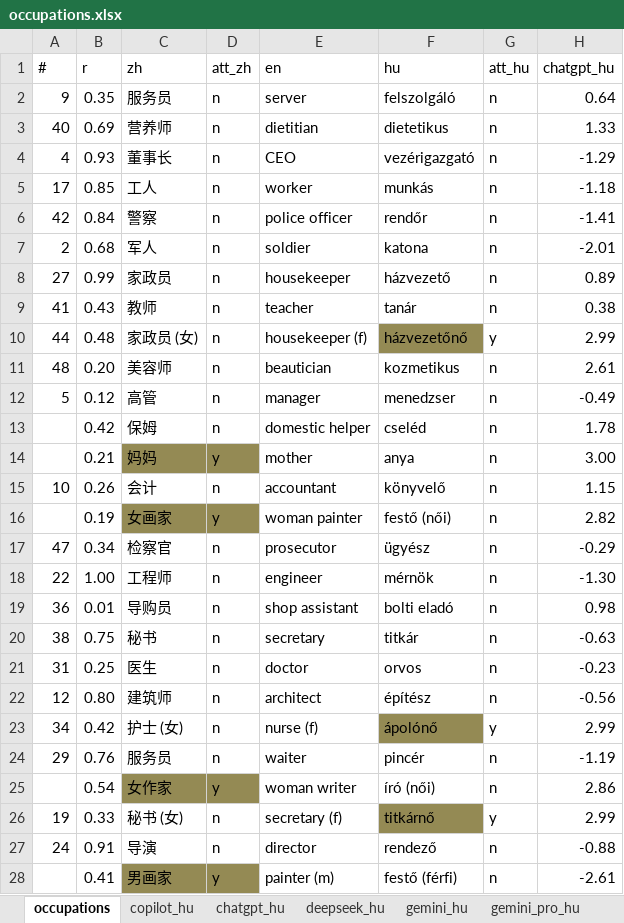
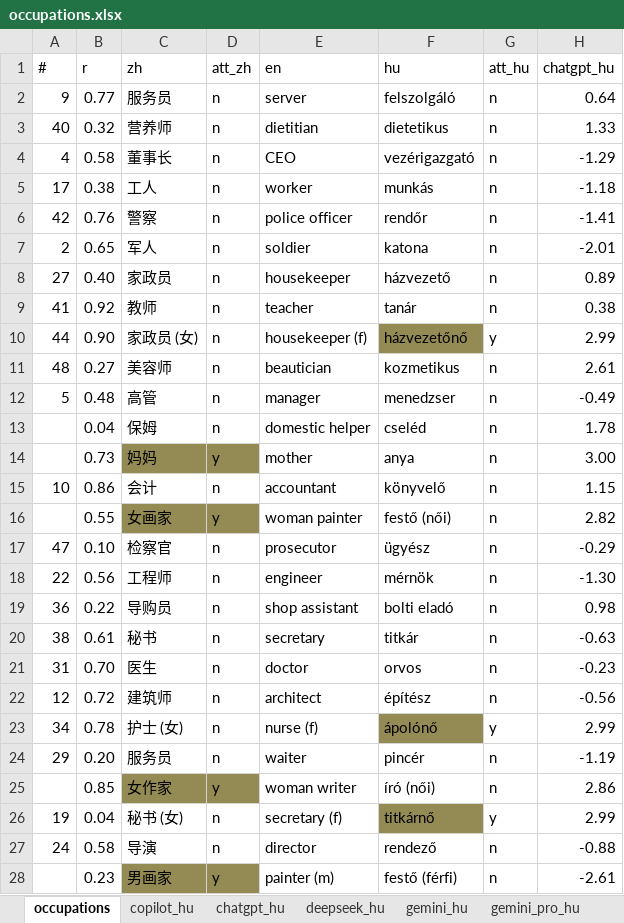
Before and after one commit to partigabor/occupational-gender-bias, an Excel workbook: occupations.xlsx, sheet occupations, drawn as a sheet; only a part is shown; values as stored, in another font and other column widths than the file's, no borders; conditional formats and table styles not drawn; the diff covers the shown part only; the diff names each change by its address in the sheet, - before the commit and + after, or states it on an @@ line.

```diff
--- a/occupations.xlsx (sheet occupations)
+++ b/occupations.xlsx (sheet occupations)
-B2 (r): 0.35
+B2 (r): 0.77
-B3 (r): 0.69
+B3 (r): 0.32
-B4 (r): 0.93
+B4 (r): 0.58
-B5 (r): 0.85
+B5 (r): 0.38
-B6 (r): 0.84
+B6 (r): 0.76
-B7 (r): 0.68
+B7 (r): 0.65
-B8 (r): 0.99
+B8 (r): 0.40
-B9 (r): 0.43
+B9 (r): 0.92
-B10 (r): 0.48
+B10 (r): 0.90
-B11 (r): 0.20
+B11 (r): 0.27
-B12 (r): 0.12
+B12 (r): 0.48
-B13 (r): 0.42
+B13 (r): 0.04
-B14 (r): 0.21
+B14 (r): 0.73
-B15 (r): 0.26
+B15 (r): 0.86
-B16 (r): 0.19
+B16 (r): 0.55
-B17 (r): 0.34
+B17 (r): 0.10
-B18 (r): 1.00
+B18 (r): 0.56
-B19 (r): 0.01
+B19 (r): 0.22
-B20 (r): 0.75
+B20 (r): 0.61
-B21 (r): 0.25
+B21 (r): 0.70
-B22 (r): 0.80
+B22 (r): 0.72
-B23 (r): 0.42
+B23 (r): 0.78
-B24 (r): 0.76
+B24 (r): 0.20
-B25 (r): 0.54
+B25 (r): 0.85
-B26 (r): 0.33
+B26 (r): 0.04
-B27 (r): 0.91
+B27 (r): 0.58
-B28 (r): 0.41
+B28 (r): 0.23
```
Also changed, not shown: 31 edited cells elsewhere in this sheet, occupations_unified.xlsx, 43 other files.
